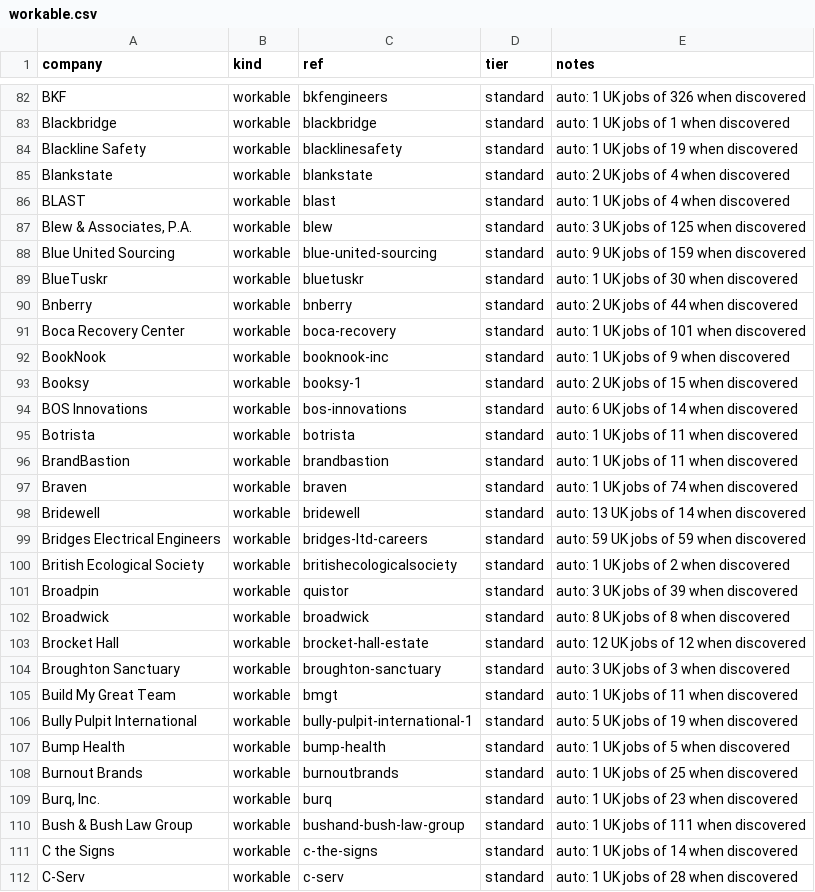
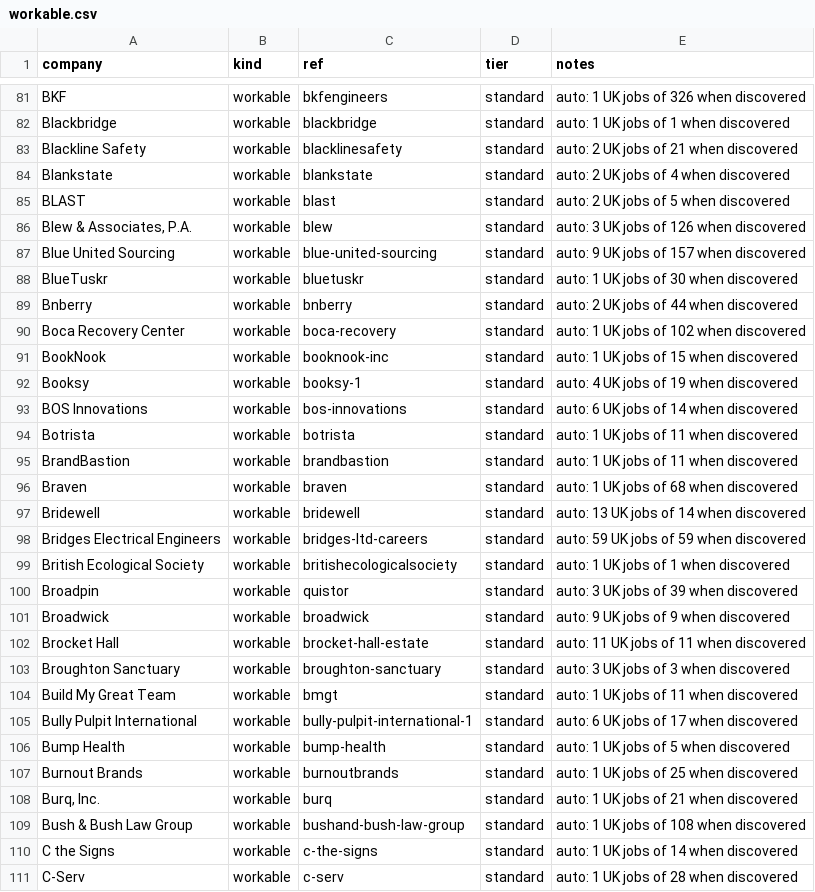
Before and after one commit to JaafarAlDarukee/nimbus, a CSV file: data/discovered/workable.csv, drawn as a sheet; only a part is shown, gaps mark what is left out; the diff covers the shown part only.

```diff
--- a/data/discovered/workable.csv
+++ b/data/discovered/workable.csv
@@ -83,12 +82,12 @@ BKF,workable,bkfengineers,standard,auto: 1 UK jobs of 326 when discovered
 Blackbridge,workable,blackbridge,standard,auto: 1 UK jobs of 1 when discovered
-Blackline Safety,workable,blacklinesafety,standard,auto: 1 UK jobs of 19 when discovered
+Blackline Safety,workable,blacklinesafety,standard,auto: 2 UK jobs of 21 when discovered
 Blankstate,workable,blankstate,standard,auto: 2 UK jobs of 4 when discovered
-BLAST,workable,blast,standard,auto: 1 UK jobs of 4 when discovered
-"Blew & Associates, P.A.",workable,blew,standard,auto: 3 UK jobs of 125 when discovered
-Blue United Sourcing,workable,blue-united-sourcing,standard,auto: 9 UK jobs of 159 when discovered
+BLAST,workable,blast,standard,auto: 2 UK jobs of 5 when discovered
+"Blew & Associates, P.A.",workable,blew,standard,auto: 3 UK jobs of 126 when discovered
+Blue United Sourcing,workable,blue-united-sourcing,standard,auto: 9 UK jobs of 157 when discovered
 BlueTuskr,workable,bluetuskr,standard,auto: 1 UK jobs of 30 when discovered
 Bnberry,workable,bnberry,standard,auto: 2 UK jobs of 44 when discovered
-Boca Recovery Center,workable,boca-recovery,standard,auto: 1 UK jobs of 101 when discovered
-BookNook,workable,booknook-inc,standard,auto: 1 UK jobs of 9 when discovered
-Booksy,workable,booksy-1,standard,auto: 2 UK jobs of 15 when discovered
+Boca Recovery Center,workable,boca-recovery,standard,auto: 1 UK jobs of 102 when discovered
+BookNook,workable,booknook-inc,standard,auto: 1 UK jobs of 15 when discovered
+Booksy,workable,booksy-1,standard,auto: 4 UK jobs of 19 when discovered
 BOS Innovations,workable,bos-innovations,standard,auto: 6 UK jobs of 14 when discovered
@@ -96,16 +95,16 @@ Botrista,workable,botrista,standard,auto: 1 UK jobs of 11 when discovered
 BrandBastion,workable,brandbastion,standard,auto: 1 UK jobs of 11 when discovered
-Braven,workable,braven,standard,auto: 1 UK jobs of 74 when discovered
+Braven,workable,braven,standard,auto: 1 UK jobs of 68 when discovered
 Bridewell,workable,bridewell,standard,auto: 13 UK jobs of 14 when discovered
 Bridges Electrical Engineers,workable,bridges-ltd-careers,standard,auto: 59 UK jobs of 59 when discovered
-British Ecological Society,workable,britishecologicalsociety,standard,auto: 1 UK jobs of 2 when discovered
+British Ecological Society,workable,britishecologicalsociety,standard,auto: 1 UK jobs of 1 when discovered
 Broadpin,workable,quistor,standard,auto: 3 UK jobs of 39 when discovered
-Broadwick,workable,broadwick,standard,auto: 8 UK jobs of 8 when discovered
-Brocket Hall,workable,brocket-hall-estate,standard,auto: 12 UK jobs of 12 when discovered
+Broadwick,workable,broadwick,standard,auto: 9 UK jobs of 9 when discovered
+Brocket Hall,workable,brocket-hall-estate,standard,auto: 11 UK jobs of 11 when discovered
 Broughton Sanctuary,workable,broughton-sanctuary,standard,auto: 3 UK jobs of 3 when discovered
 Build My Great Team,workable,bmgt,standard,auto: 1 UK jobs of 11 when discovered
-Bully Pulpit International,workable,bully-pulpit-international-1,standard,auto: 5 UK jobs of 19 when discovered
+Bully Pulpit International,workable,bully-pulpit-international-1,standard,auto: 6 UK jobs of 17 when discovered
 Bump Health,workable,bump-health,standard,auto: 1 UK jobs of 5 when discovered
 Burnout Brands,workable,burnoutbrands,standard,auto: 1 UK jobs of 25 when discovered
-"Burq, Inc.",workable,burq,standard,auto: 1 UK jobs of 23 when discovered
-Bush & Bush Law Group,workable,bushand-bush-law-group,standard,auto: 1 UK jobs of 111 when discovered
+"Burq, Inc.",workable,burq,standard,auto: 1 UK jobs of 21 when discovered
+Bush & Bush Law Group,workable,bushand-bush-law-group,standard,auto: 1 UK jobs of 108 when discovered
 C the Signs,workable,c-the-signs,standard,auto: 1 UK jobs of 14 when discovered
```
Also changed, not shown: 1 added row, 1 removed row and 54 edited cells elsewhere in this file, data/discovered/ashby.csv, data/discovered/greenhouse.csv, 2 other files.
